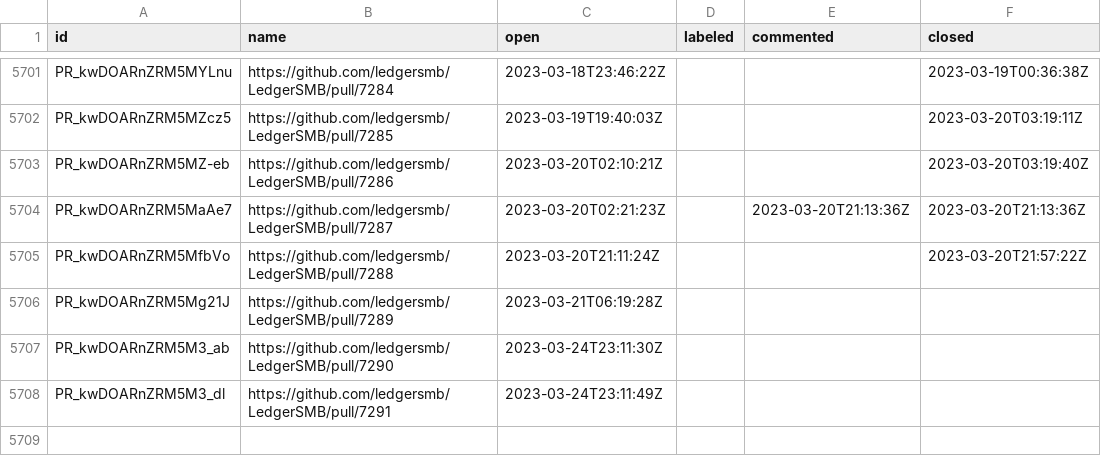
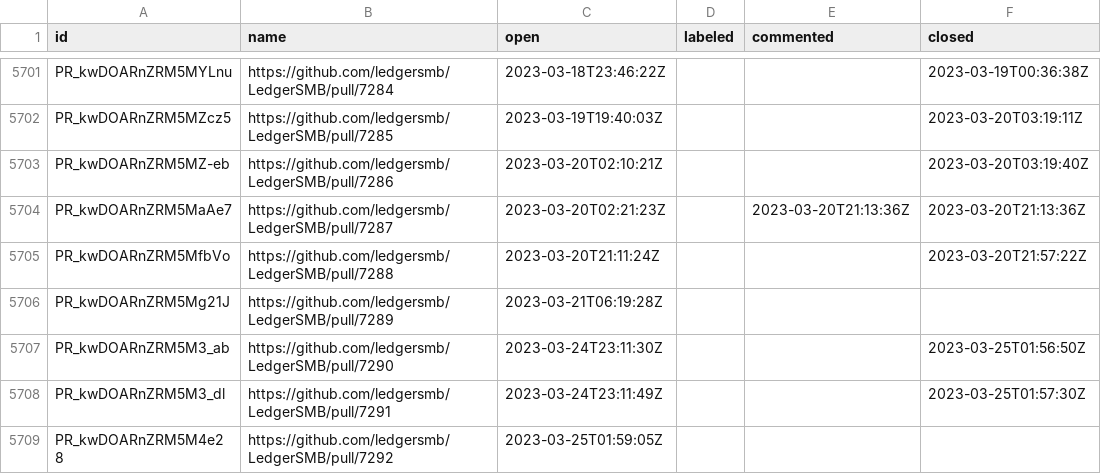
Before and after one commit to ledgersmb/ledgersmb-oselvar, a CSV file: data/ledgersmb/LedgerSMB/pullRequests.csv, drawn as a sheet; only a part is shown, gaps mark what is left out.

```diff
--- a/data/ledgersmb/LedgerSMB/pullRequests.csv
+++ b/data/ledgersmb/LedgerSMB/pullRequests.csv
@@ -5706,3 +5706,4 @@ PR_kwDOARnZRM5MfbVo,https://github.com/ledgersmb/LedgerSMB/pull/7288,2023-03-20T
 PR_kwDOARnZRM5Mg21J,https://github.com/ledgersmb/LedgerSMB/pull/7289,2023-03-21T06:19:28Z,,,
-PR_kwDOARnZRM5M3_ab,https://github.com/ledgersmb/LedgerSMB/pull/7290,2023-03-24T23:11:30Z,,,
-PR_kwDOARnZRM5M3_dl,https://github.com/ledgersmb/LedgerSMB/pull/7291,2023-03-24T23:11:49Z,,,
+PR_kwDOARnZRM5M3_ab,https://github.com/ledgersmb/LedgerSMB/pull/7290,2023-03-24T23:11:30Z,,,2023-03-25T01:56:50Z
+PR_kwDOARnZRM5M3_dl,https://github.com/ledgersmb/LedgerSMB/pull/7291,2023-03-24T23:11:49Z,,,2023-03-25T01:57:30Z
+PR_kwDOARnZRM5M4e28,https://github.com/ledgersmb/LedgerSMB/pull/7292,2023-03-25T01:59:05Z,,,
```
